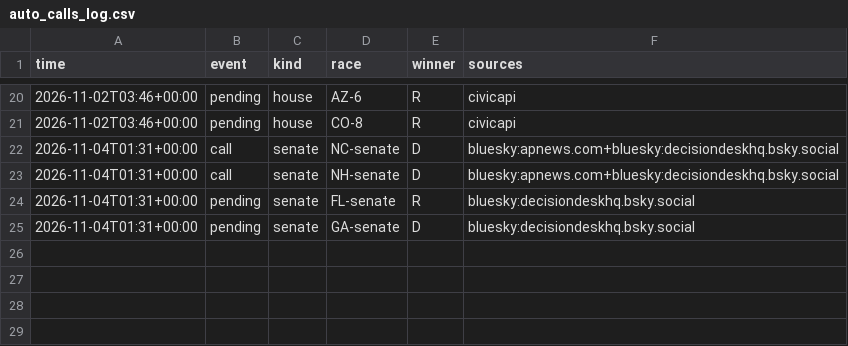
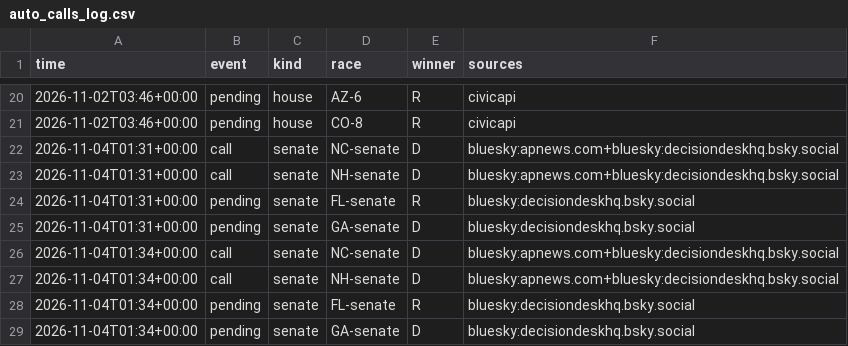
Before and after one commit to danbaer0413-cpu/election-needle, a CSV file: data/auto_calls_log.csv, drawn as a sheet; only a part is shown, gaps mark what is left out.

```diff
--- a/data/auto_calls_log.csv
+++ b/data/auto_calls_log.csv
@@ -25 +25,5 @@ time,event,kind,race,winner,sources
 2026-11-04T01:31+00:00,pending,senate,GA-senate,D,bluesky:decisiondeskhq.bsky.social
+2026-11-04T01:34+00:00,call,senate,NC-senate,D,bluesky:apnews.com+bluesky:decisiondeskhq.bsky.social
+2026-11-04T01:34+00:00,call,senate,NH-senate,D,bluesky:apnews.com+bluesky:decisiondeskhq.bsky.social
+2026-11-04T01:34+00:00,pending,senate,FL-senate,R,bluesky:decisiondeskhq.bsky.social
+2026-11-04T01:34+00:00,pending,senate,GA-senate,D,bluesky:decisiondeskhq.bsky.social
```
Also changed, not shown: 1 other file.
